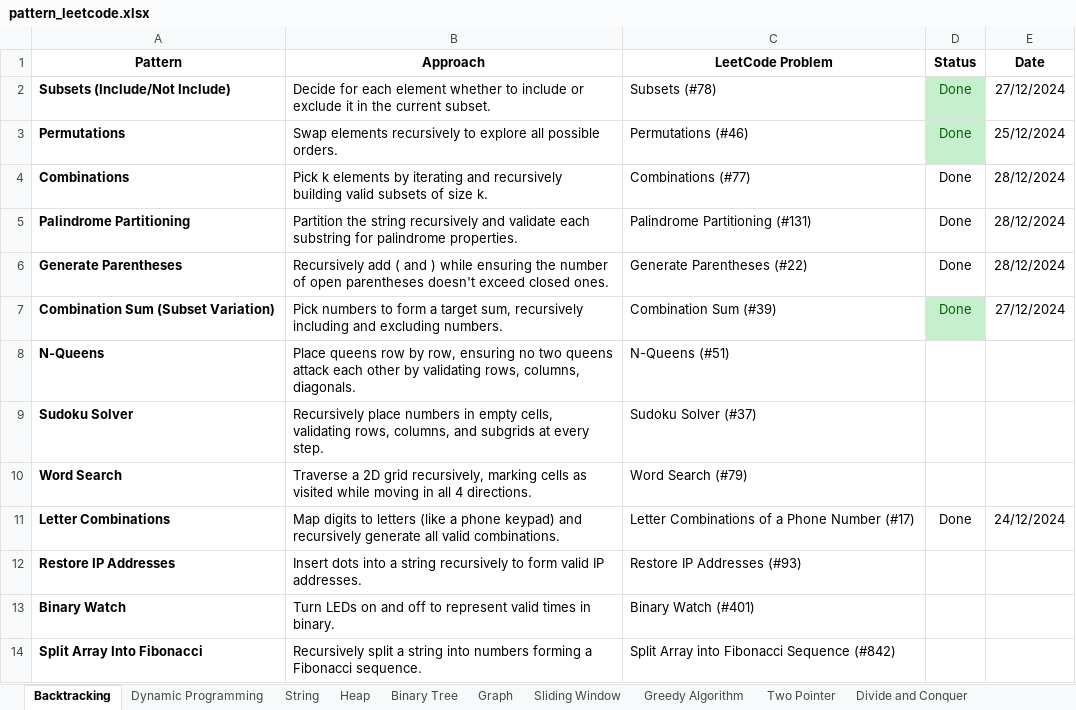
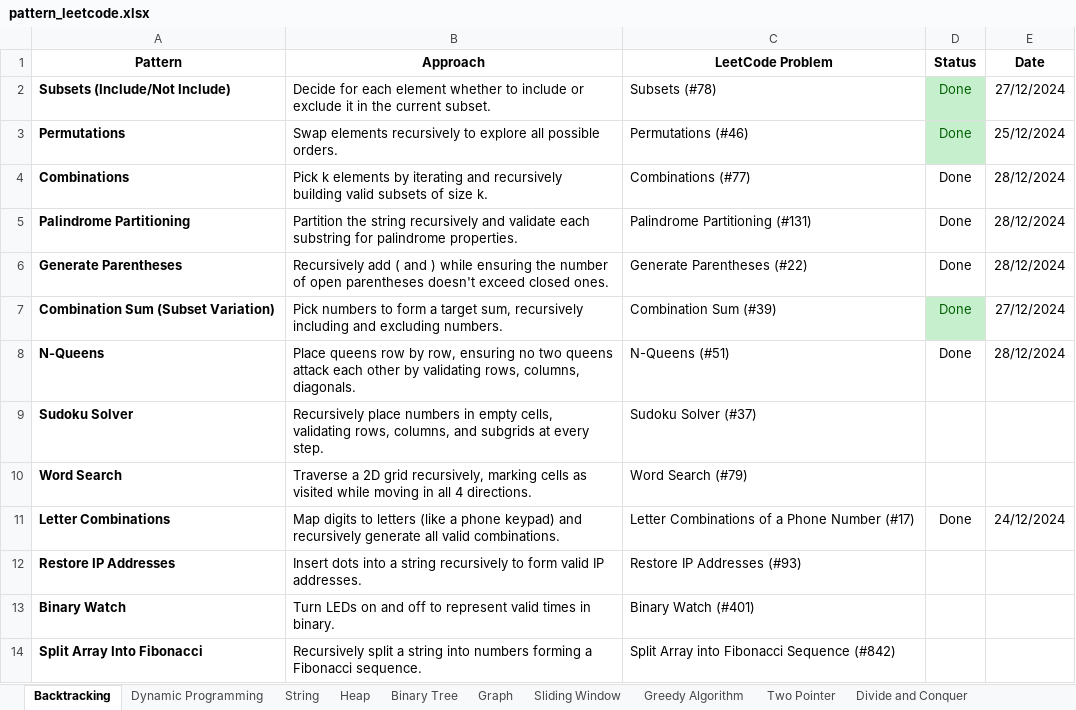
Before and after one commit to BhavaniIT/Leetcode-Solutions, an Excel workbook: pattern_leetcode.xlsx, sheet Backtracking, drawn as a sheet; values as stored, in another font and other column widths than the file's, no borders; conditional formats not drawn; the diff names each change by its address in the sheet, - before the commit and + after, or states it on an @@ line.

Commit message:
Task completion

```diff
--- a/pattern_leetcode.xlsx (sheet Backtracking)
+++ b/pattern_leetcode.xlsx (sheet Backtracking)
-D8 (Status): (empty)
+D8 (Status): Done
-E8 (Date): (empty)
+E8 (Date): 28/12/2024
```
